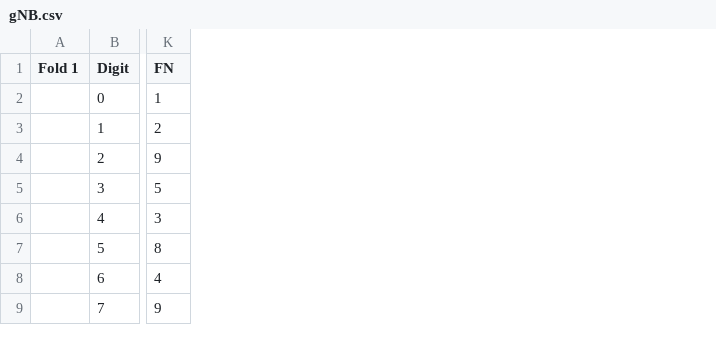
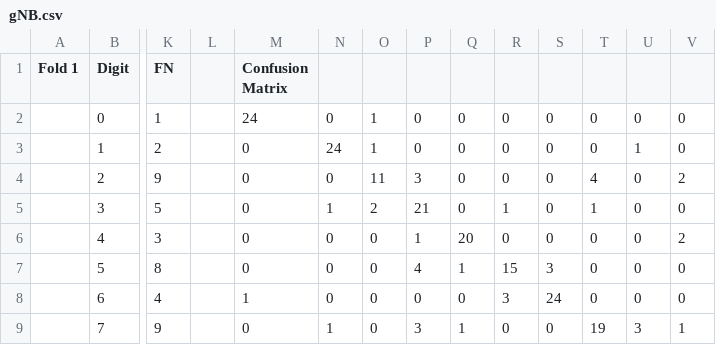
Before and after one commit to daronmcintosh/digit-categorization, a CSV file: csv/gNB.csv, drawn as a sheet; only a part is shown, gaps mark what is left out; the diff names each change by its address in the sheet, - before the commit and + after, or states it on an @@ line.

```diff
--- a/csv/gNB.csv
+++ b/csv/gNB.csv
+column L, empty
+column M (Confusion Matrix), rows 2-9: 24 | 0 | 0 | 0 | 0 | 0 | 1 | 0
+column N, rows 2-9: 0 | 24 | 0 | 1 | 0 | 0 | 0 | 1
+column O, rows 2-9: 1 | 1 | 11 | 2 | 0 | 0 | 0 | 0
+column P, rows 2-9: 0 | 0 | 3 | 21 | 1 | 4 | 0 | 3
+column Q, rows 2-9: 0 | 0 | 0 | 0 | 20 | 1 | 0 | 1
+column R, rows 2-9: 0 | 0 | 0 | 1 | 0 | 15 | 3 | 0
+column S, rows 2-9: 0 | 0 | 0 | 0 | 0 | 3 | 24 | 0
+column T, rows 2-9: 0 | 0 | 4 | 1 | 0 | 0 | 0 | 19
+column U, rows 2-9: 0 | 1 | 0 | 0 | 0 | 0 | 0 | 3
+column V, rows 2-9: 0 | 0 | 2 | 0 | 2 | 0 | 0 | 1
```
Also changed, not shown: csv/kNN.csv, csv/nn.csv, 3 other files.
